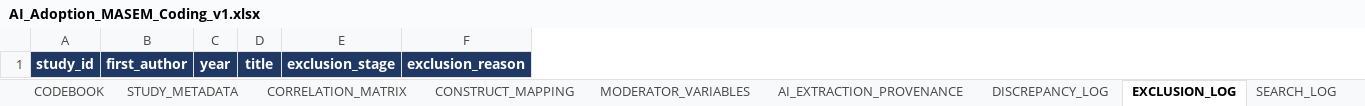
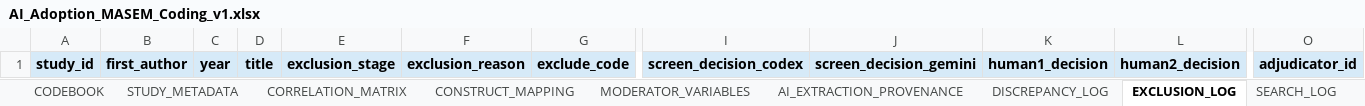
Before and after one commit to HosungYou/jornal_AI-adoption_meta, an Excel workbook: data/templates/AI_Adoption_MASEM_Coding_v1.xlsx, sheet EXCLUSION_LOG, drawn as a sheet; only a part is shown, gaps mark what is left out; values as stored, in another font and other column widths than the file's, no borders; the diff covers the shown part only; the diff names each change by its address in the sheet, - before the commit and + after, or states it on an @@ line.

```diff
--- a/data/templates/AI_Adoption_MASEM_Coding_v1.xlsx (sheet EXCLUSION_LOG)
+++ b/data/templates/AI_Adoption_MASEM_Coding_v1.xlsx (sheet EXCLUSION_LOG)
+column G, row 1: exclude_code
+column I, row 1: screen_decision_codex
+column J, row 1: screen_decision_gemini
+column K, row 1: human1_decision
+column L, row 1: human2_decision
+column O, row 1: adjudicator_id
@@ A1:F1 fill: #1F3864 → #D6EAF8, text colour: #FFFFFF → black @@
```
Also changed, not shown: cell formats elsewhere in this sheet, sheet CODEBOOK, sheet STUDY_METADATA, sheet MODERATOR_VARIABLES, sheet AI_EXTRACTION_PROVENANCE, sheet CORRELATION_MATRIX, sheet DISCREPANCY_LOG, 2 more sheets, 40 other files.
